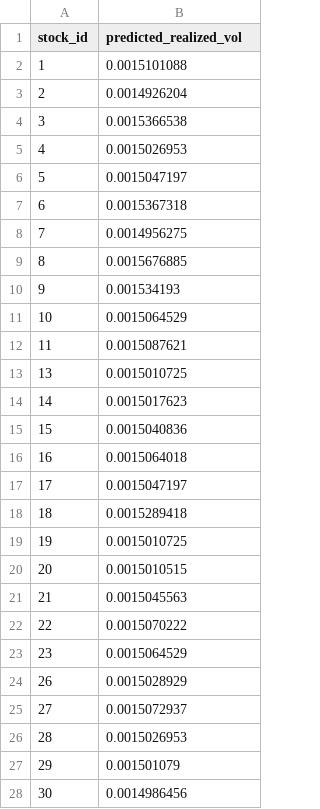
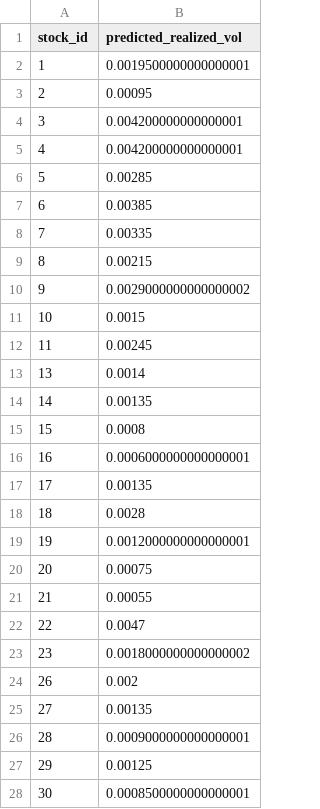
Before and after one commit to idolbinhminhtran/Volatility-Explorer, a CSV file: data/predicted_realized_vol.csv, drawn as a sheet; only a part is shown; the diff covers the shown part only.

```diff
--- a/data/predicted_realized_vol.csv
+++ b/data/predicted_realized_vol.csv
@@ -1,28 +1,28 @@
 stock_id,predicted_realized_vol
-1,0.0015101088
-2,0.0014926204
-3,0.0015366538
-4,0.0015026953
-5,0.0015047197
-6,0.0015367318
-7,0.0014956275
-8,0.0015676885
-9,0.001534193
-10,0.0015064529
-11,0.0015087621
-13,0.0015010725
-14,0.0015017623
-15,0.0015040836
-16,0.0015064018
-17,0.0015047197
-18,0.0015289418
-19,0.0015010725
-20,0.0015010515
-21,0.0015045563
-22,0.0015070222
-23,0.0015064529
-26,0.0015028929
-27,0.0015072937
-28,0.0015026953
-29,0.001501079
-30,0.0014986456
+1,0.0019500000000000001
+2,0.00095
+3,0.004200000000000001
+4,0.004200000000000001
+5,0.00285
+6,0.00385
+7,0.00335
+8,0.00215
+9,0.0029000000000000002
+10,0.0015
+11,0.00245
+13,0.0014
+14,0.00135
+15,0.0008
+16,0.0006000000000000001
+17,0.00135
+18,0.0028
+19,0.0012000000000000001
+20,0.00075
+21,0.00055
+22,0.0047
+23,0.0018000000000000002
+26,0.002
+27,0.00135
+28,0.0009000000000000001
+29,0.00125
+30,0.0008500000000000001
```
Also changed, not shown: 84 edited cells elsewhere in this file, 10 other files.
